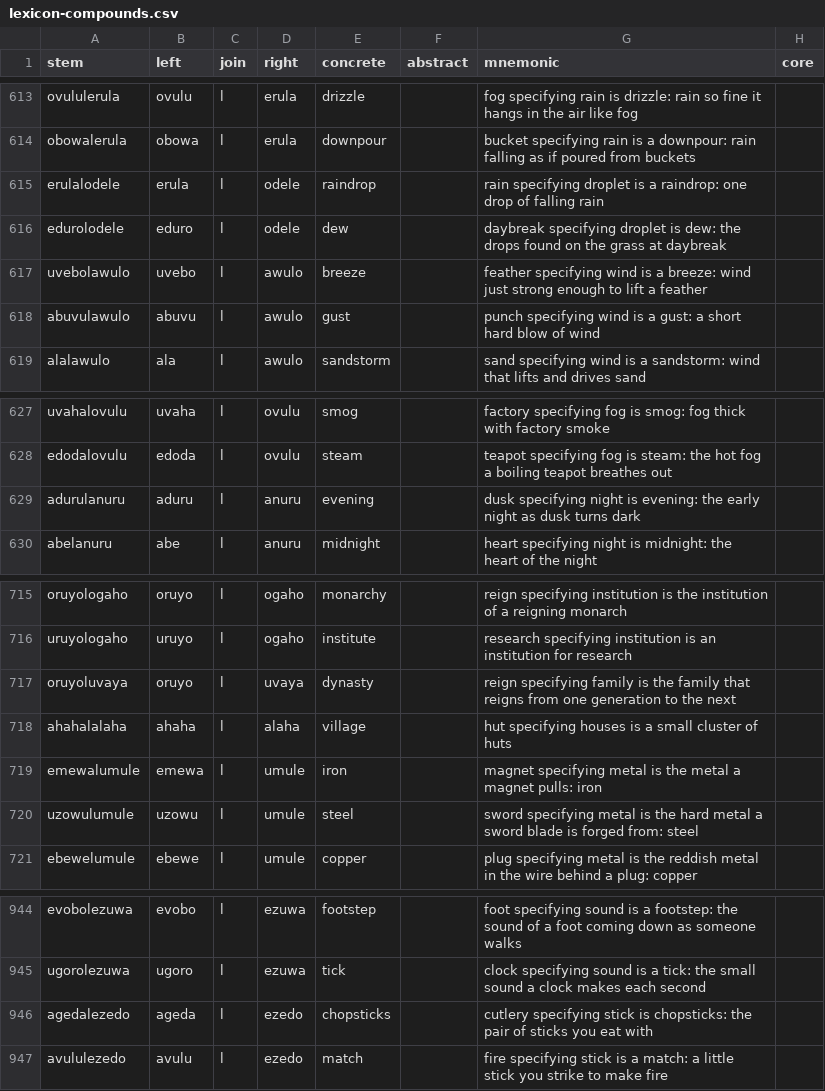
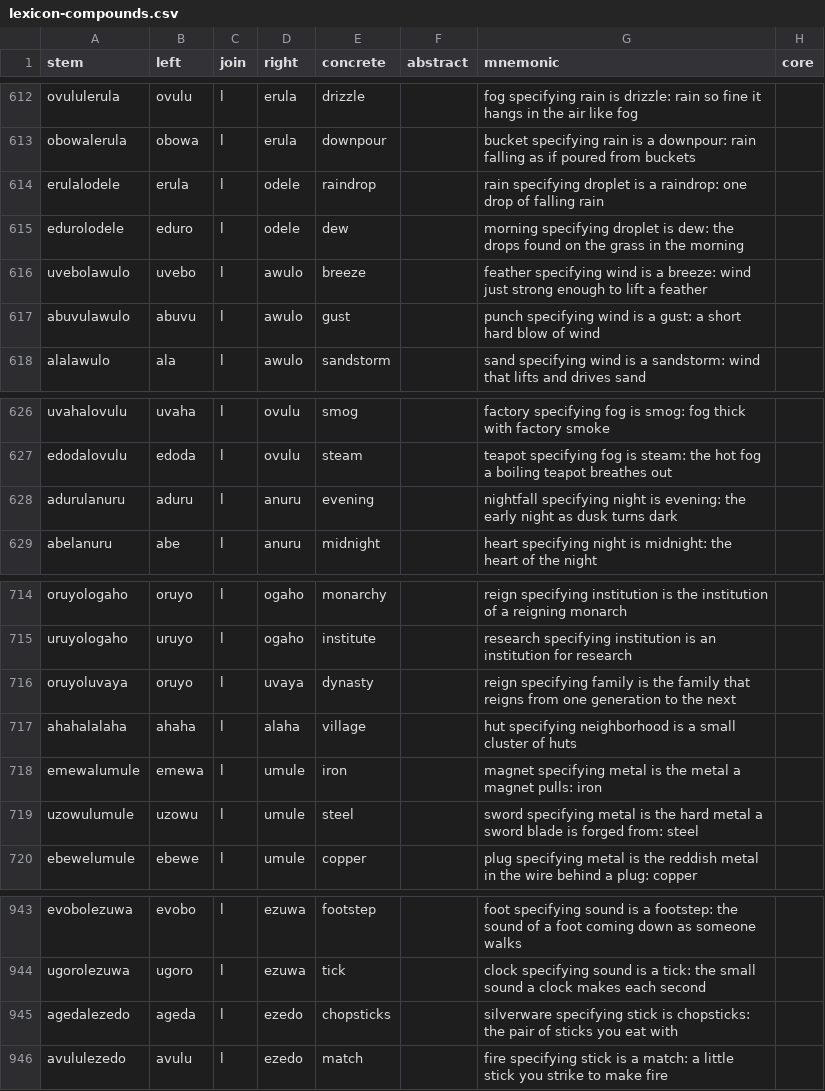
Before and after one commit to humblevladimirthegreat/clarity-language, a CSV file: data/lexicon-compounds.csv, drawn as a sheet; only a part is shown, gaps mark what is left out; the diff covers the shown part only.

```diff
--- a/data/lexicon-compounds.csv
+++ b/data/lexicon-compounds.csv
@@ -615,3 +614,3 @@ obowalerula,obowa,l,erula,downpour,,bucket specifying rain is a downpour: rain f
 erulalodele,erula,l,odele,raindrop,,rain specifying droplet is a raindrop: one drop of falling rain,
-edurolodele,eduro,l,odele,dew,,daybreak specifying droplet is dew: the drops found on the grass at daybreak,
+edurolodele,eduro,l,odele,dew,,morning specifying droplet is dew: the drops found on the grass in the morning,
 uvebolawulo,uvebo,l,awulo,breeze,,feather specifying wind is a breeze: wind just strong enough to lift a feather,
@@ -628,3 +627,3 @@ uvahalovulu,uvaha,l,ovulu,smog,,factory specifying fog is smog: fog thick with f
 edodalovulu,edoda,l,ovulu,steam,,teapot specifying fog is steam: the hot fog a boiling teapot breathes out,
-adurulanuru,aduru,l,anuru,evening,,dusk specifying night is evening: the early night as dusk turns dark,
+adurulanuru,aduru,l,anuru,evening,,nightfall specifying night is evening: the early night as dusk turns dark,
 abelanuru,abe,l,anuru,midnight,,heart specifying night is midnight: the heart of the night,
@@ -717,3 +716,3 @@ uruyologaho,uruyo,l,ogaho,institute,,research specifying institution is an insti
 oruyoluvaya,oruyo,l,uvaya,dynasty,,reign specifying family is the family that reigns from one generation to the next,
-ahahalalaha,ahaha,l,alaha,village,,hut specifying houses is a small cluster of huts,
+ahahalalaha,ahaha,l,alaha,village,,hut specifying neighborhood is a small cluster of huts,
 emewalumule,emewa,l,umule,iron,,magnet specifying metal is the metal a magnet pulls: iron,
@@ -945,3 +944,3 @@ evobolezuwa,evobo,l,ezuwa,footstep,,foot specifying sound is a footstep: the sou
 ugorolezuwa,ugoro,l,ezuwa,tick,,clock specifying sound is a tick: the small sound a clock makes each second,
-agedalezedo,ageda,l,ezedo,chopsticks,,cutlery specifying stick is chopsticks: the pair of sticks you eat with,
+agedalezedo,ageda,l,ezedo,chopsticks,,silverware specifying stick is chopsticks: the pair of sticks you eat with,
 avululezedo,avulu,l,ezedo,match,,fire specifying stick is a match: a little stick you strike to make fire,
```
Also changed, not shown: 1 removed row and 25 edited cells elsewhere in this file, data/lexicon-published.csv, 5 other files.
